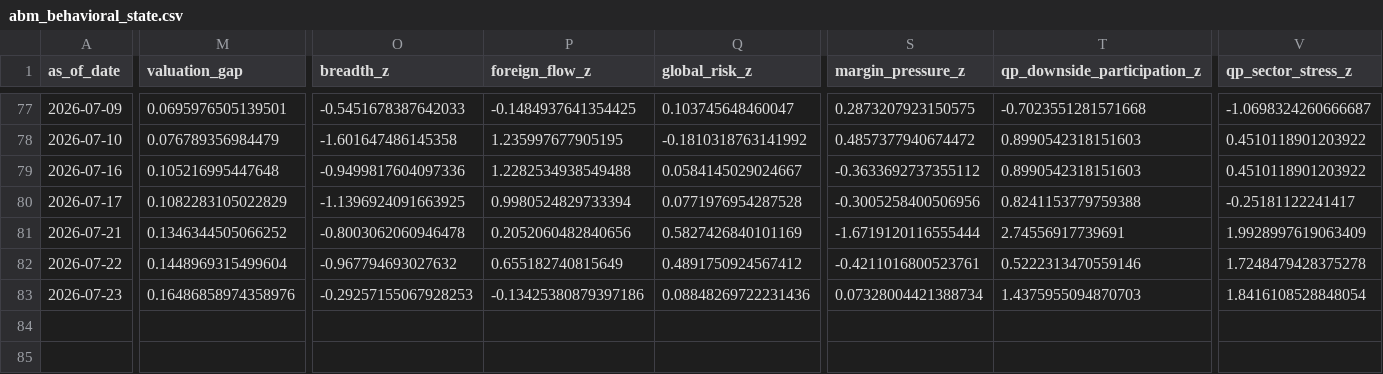
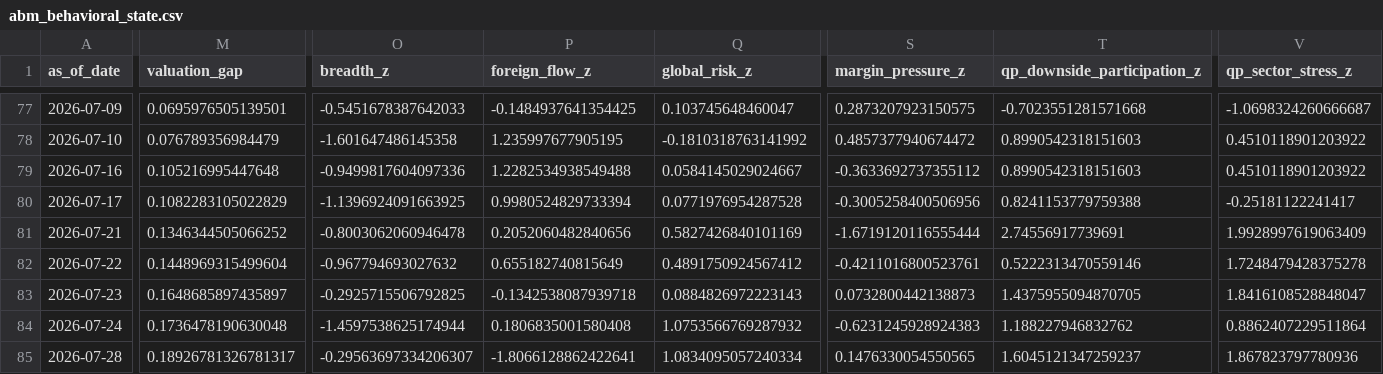
Before and after one commit to cuocsongthinhvuong8868-sketch/onl_quant-platform, a CSV file: data_lake/abm_behavioral_state.csv, drawn as a sheet; only a part is shown, gaps mark what is left out; rows hold the shown columns only; the diff names each change by its address in the sheet, - before the commit and + after, or states it on an @@ line.

```diff
--- a/data_lake/abm_behavioral_state.csv
+++ b/data_lake/abm_behavioral_state.csv
-M83 (valuation_gap): 0.16486858974358976
+M83 (valuation_gap): 0.1648685897435897
-O83 (breadth_z): -0.29257155067928253
+O83 (breadth_z): -0.2925715506792825
-P83 (foreign_flow_z): -0.13425380879397186
+P83 (foreign_flow_z): -0.1342538087939718
-Q83 (global_risk_z): 0.08848269722231436
+Q83 (global_risk_z): 0.0884826972223143
-S83 (margin_pressure_z): 0.07328004421388734
+S83 (margin_pressure_z): 0.0732800442138873
-T83 (qp_downside_participation_z): 1.4375955094870703
+T83 (qp_downside_participation_z): 1.4375955094870705
-V83 (qp_sector_stress_z): 1.8416108528848054
+V83 (qp_sector_stress_z): 1.8416108528848047
+row 84: 2026-07-24 | 0.1736478190630048 | -1.4597538625174944 | 0.1806835001580408 | 1.0753566769287932 | -0.6231245928924383 | 1.188227946832762 | 0.8862407229511864
+row 85: 2026-07-28 | 0.18926781326781317 | -0.29563697334206307 | -1.8066128862422641 | 1.0834095057240334 | 0.1476330054550565 | 1.6045121347259237 | 1.867823797780936
```
Also changed, not shown: data_lake/abm_alert.csv, data_lake/abm_latent_state.csv, 5 other files.
